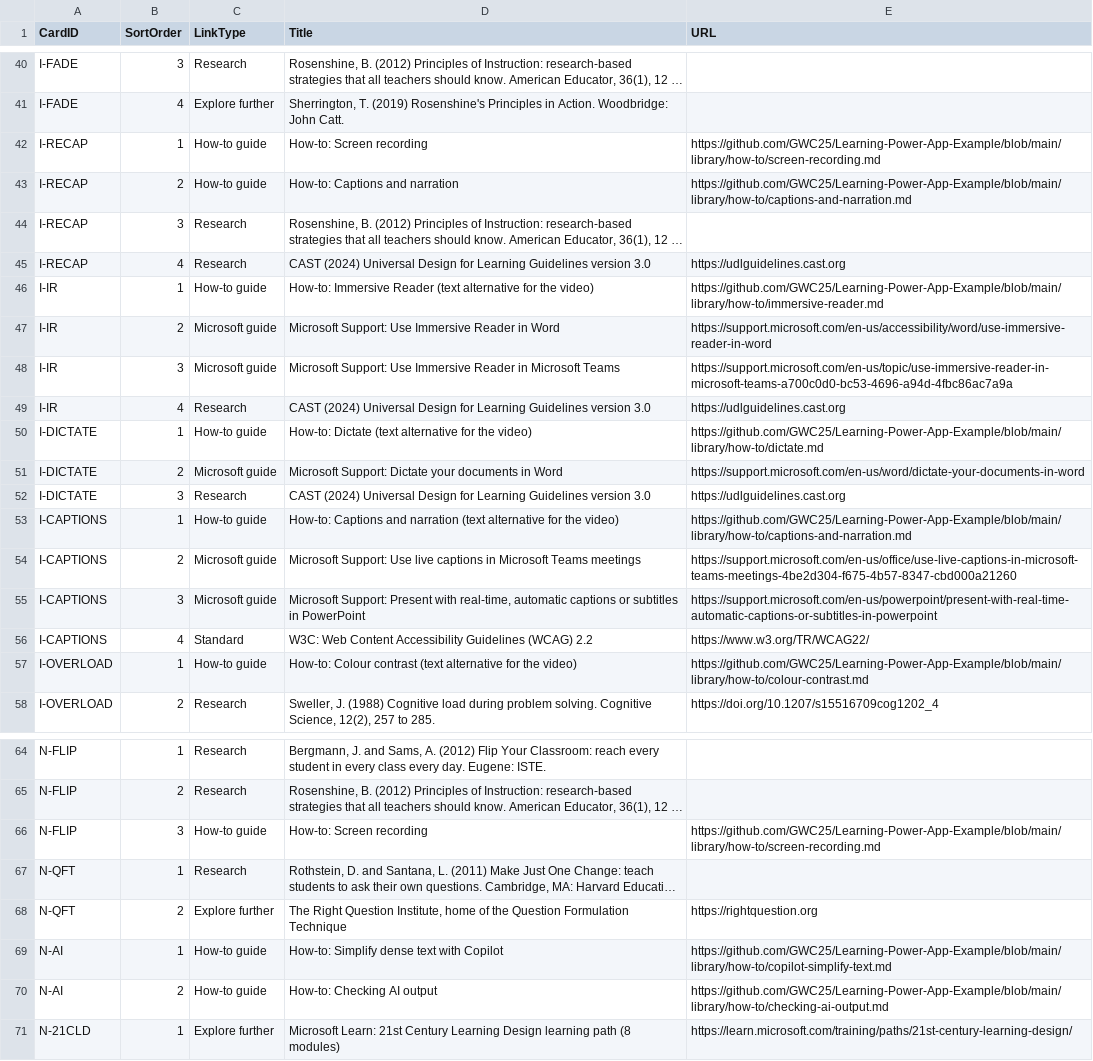
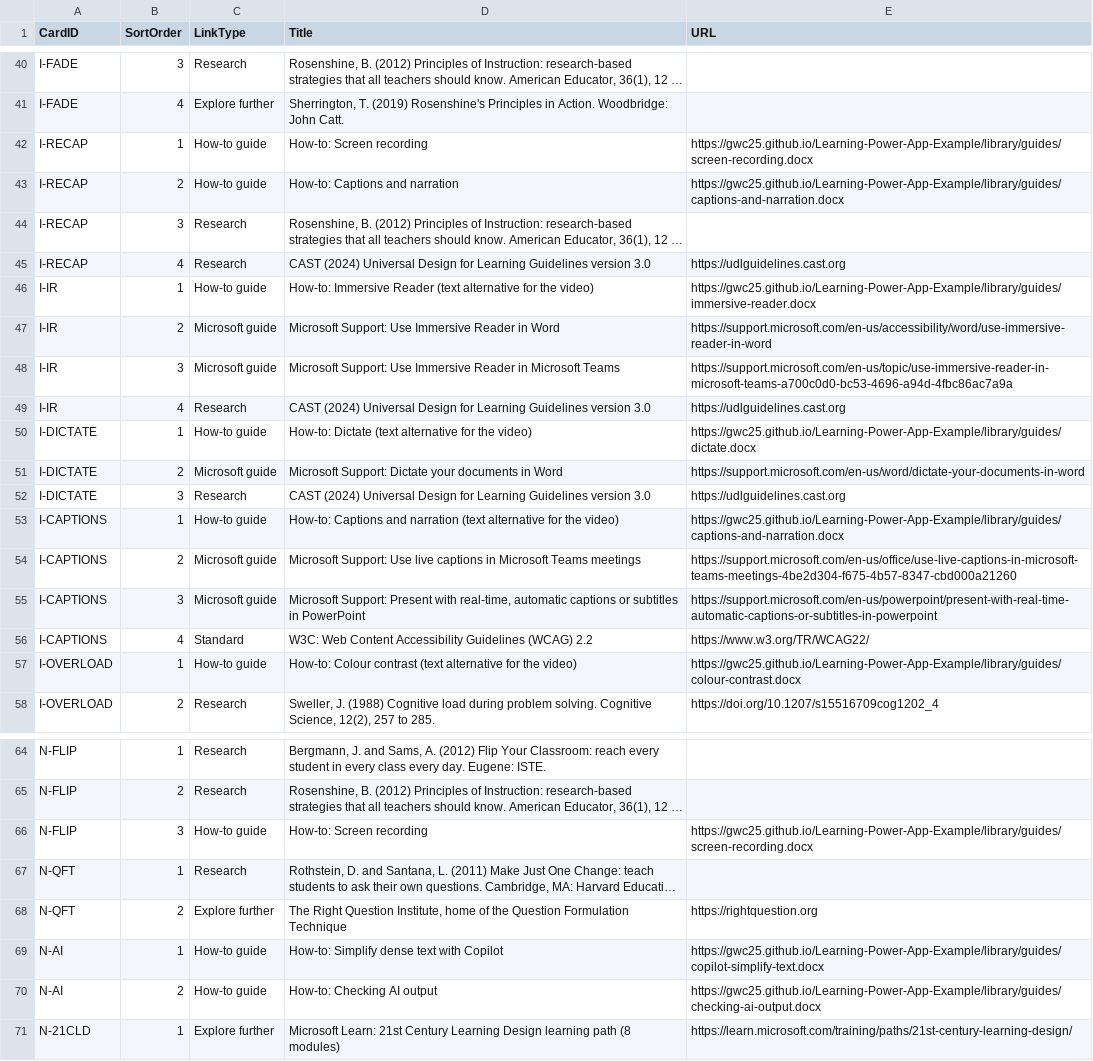
Before and after one commit to GWC25/Learning-Power-App-Example, a CSV file: lists/CardLinks.csv, drawn as a sheet; only a part is shown, gaps mark what is left out; long unchanged cells end in …; the diff covers the shown part only; the diff names each change by its address in the sheet, - before the commit and + after, or states it on an @@ line.

```diff
--- a/lists/CardLinks.csv
+++ b/lists/CardLinks.csv
-E42 (URL): https://github.com/GWC25/Learning-Power-App-Example/blob/main/library/how-to/screen-recording.md
+E42 (URL): https://gwc25.github.io/Learning-Power-App-Example/library/guides/screen-recording.docx
-E43 (URL): https://github.com/GWC25/Learning-Power-App-Example/blob/main/library/how-to/captions-and-narration.md
+E43 (URL): https://gwc25.github.io/Learning-Power-App-Example/library/guides/captions-and-narration.docx
-E46 (URL): https://github.com/GWC25/Learning-Power-App-Example/blob/main/library/how-to/immersive-reader.md
+E46 (URL): https://gwc25.github.io/Learning-Power-App-Example/library/guides/immersive-reader.docx
-E50 (URL): https://github.com/GWC25/Learning-Power-App-Example/blob/main/library/how-to/dictate.md
+E50 (URL): https://gwc25.github.io/Learning-Power-App-Example/library/guides/dictate.docx
-E53 (URL): https://github.com/GWC25/Learning-Power-App-Example/blob/main/library/how-to/captions-and-narration.md
+E53 (URL): https://gwc25.github.io/Learning-Power-App-Example/library/guides/captions-and-narration.docx
-E57 (URL): https://github.com/GWC25/Learning-Power-App-Example/blob/main/library/how-to/colour-contrast.md
+E57 (URL): https://gwc25.github.io/Learning-Power-App-Example/library/guides/colour-contrast.docx
-E66 (URL): https://github.com/GWC25/Learning-Power-App-Example/blob/main/library/how-to/screen-recording.md
+E66 (URL): https://gwc25.github.io/Learning-Power-App-Example/library/guides/screen-recording.docx
-E69 (URL): https://github.com/GWC25/Learning-Power-App-Example/blob/main/library/how-to/copilot-simplify-text.md
+E69 (URL): https://gwc25.github.io/Learning-Power-App-Example/library/guides/copilot-simplify-text.docx
-E70 (URL): https://github.com/GWC25/Learning-Power-App-Example/blob/main/library/how-to/checking-ai-output.md
+E70 (URL): https://gwc25.github.io/Learning-Power-App-Example/library/guides/checking-ai-output.docx
```
Also changed, not shown: 15 edited cells elsewhere in this file, lists/ResourceCards.csv, 25 other files.
